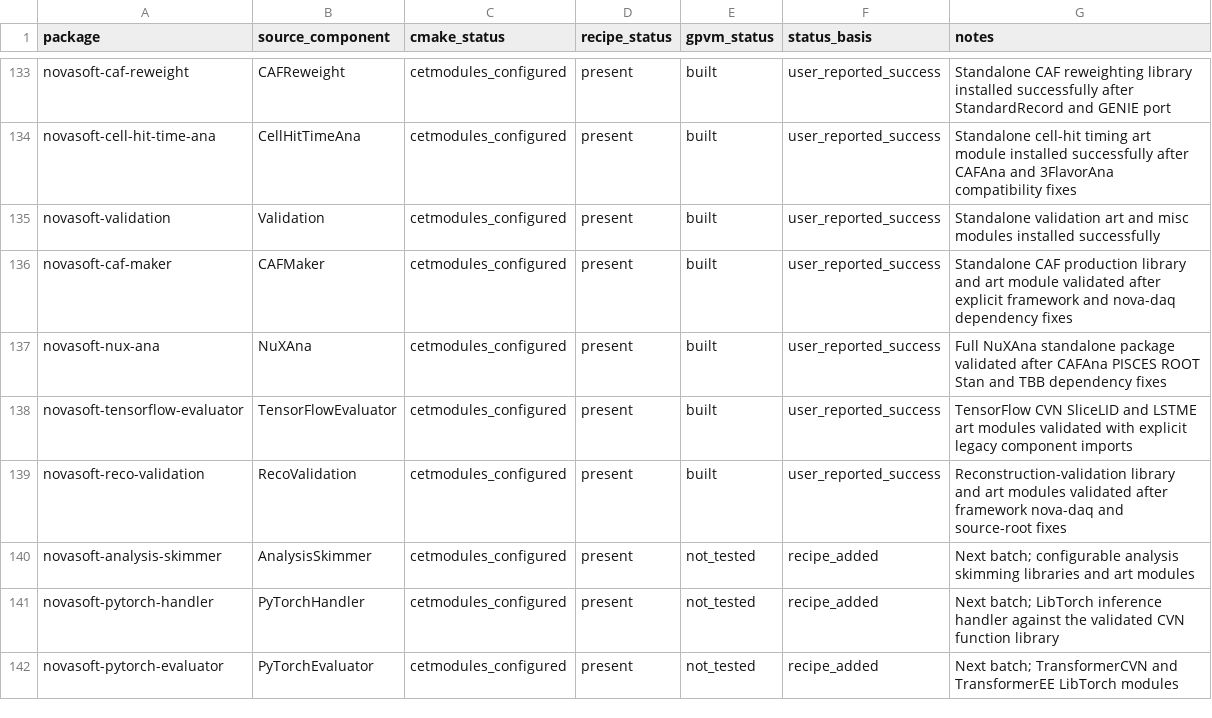
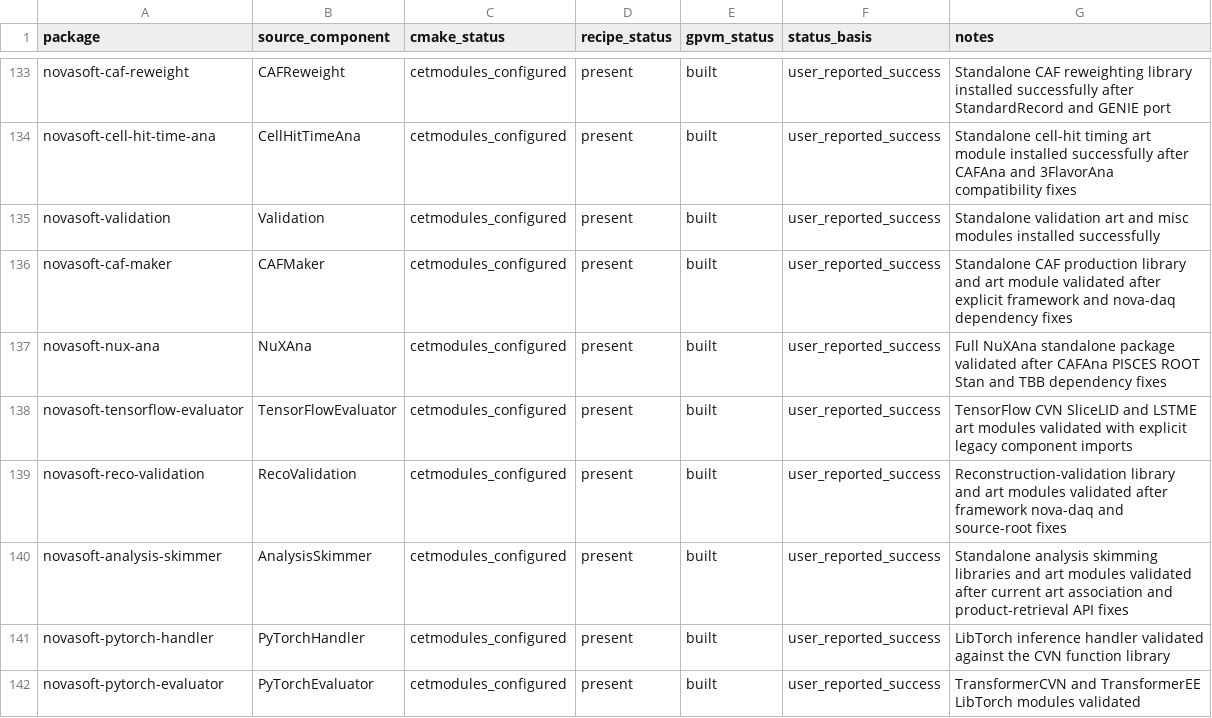
Before and after one commit to novaexperiment/nova-spack, a CSV file: novasoft-package-status.csv, drawn as a sheet; only a part is shown, gaps mark what is left out.

Commit message:
Record completion of split package builds

```diff
--- a/novasoft-package-status.csv
+++ b/novasoft-package-status.csv
@@ -139,4 +139,4 @@ novasoft-tensorflow-evaluator,TensorFlowEvaluator,cetmodules_configured,present,
 novasoft-reco-validation,RecoValidation,cetmodules_configured,present,built,user_reported_success,Reconstruction-validation library and art modules validated after framework nova-daq and source-root fixes
-novasoft-analysis-skimmer,AnalysisSkimmer,cetmodules_configured,present,not_tested,recipe_added,Next batch; configurable analysis skimming libraries and art modules
-novasoft-pytorch-handler,PyTorchHandler,cetmodules_configured,present,not_tested,recipe_added,Next batch; LibTorch inference handler against the validated CVN function library
-novasoft-pytorch-evaluator,PyTorchEvaluator,cetmodules_configured,present,not_tested,recipe_added,Next batch; TransformerCVN and TransformerEE LibTorch modules
+novasoft-analysis-skimmer,AnalysisSkimmer,cetmodules_configured,present,built,user_reported_success,Standalone analysis skimming libraries and art modules validated after current art association and product-retrieval API fixes
+novasoft-pytorch-handler,PyTorchHandler,cetmodules_configured,present,built,user_reported_success,LibTorch inference handler validated against the CVN function library
+novasoft-pytorch-evaluator,PyTorchEvaluator,cetmodules_configured,present,built,user_reported_success,TransformerCVN and TransformerEE LibTorch modules validated
```
